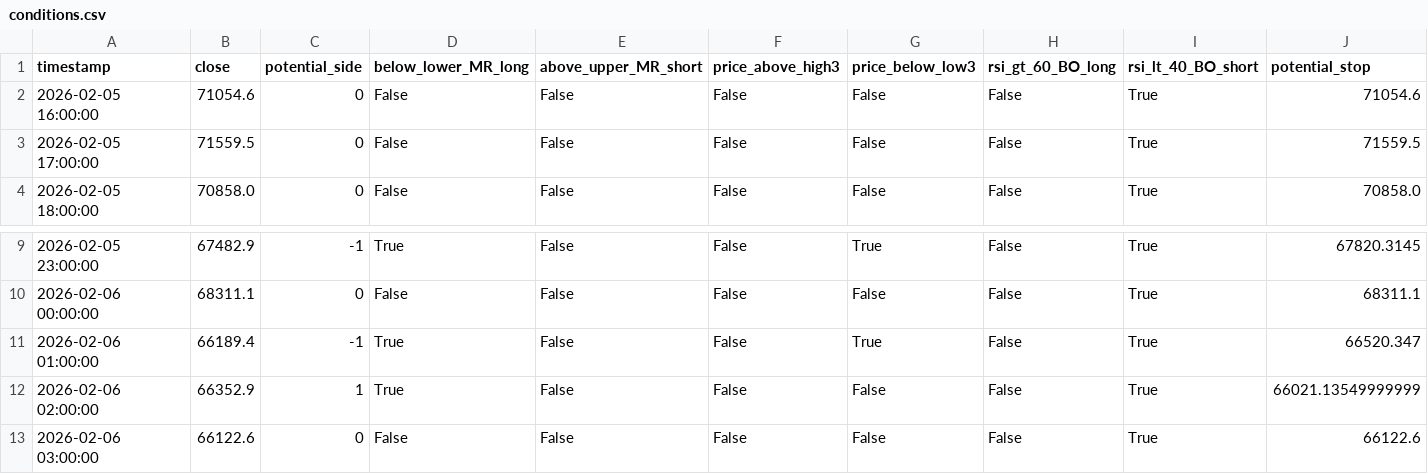
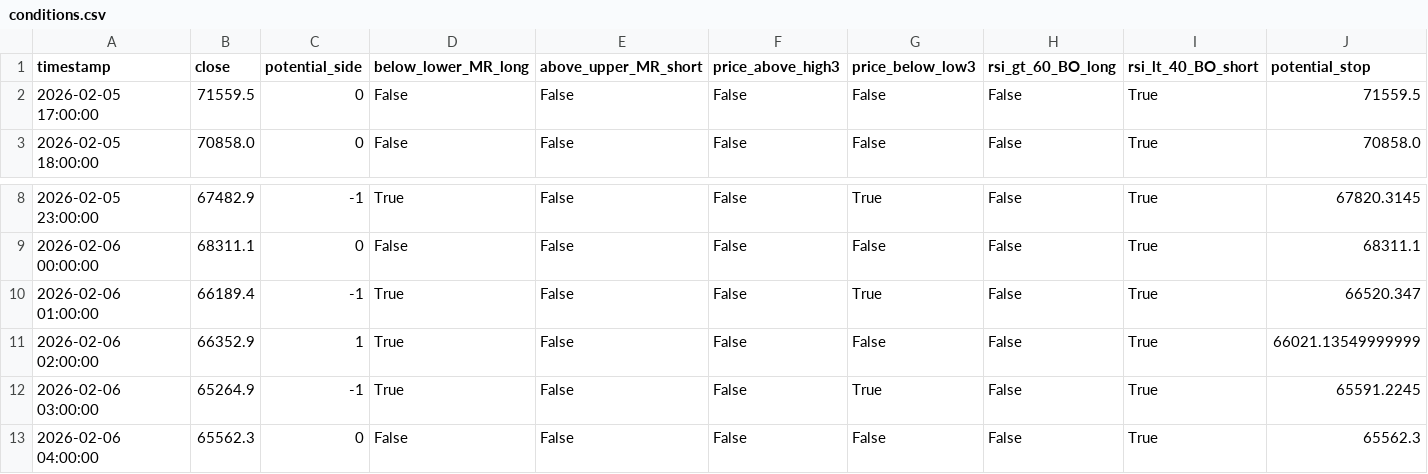
Before and after one commit to cdavocazh/btc-db-v3-cron, a CSV file: backtest_results/conditions.csv, drawn as a sheet; only a part is shown, gaps mark what is left out; removed rows and columns are numbered as before the commit, all else as after; rows hold the shown columns only; the diff names each change by its address in the sheet, - before the commit and + after, or states it on an @@ line.

```diff
--- a/backtest_results/conditions.csv
+++ b/backtest_results/conditions.csv
-row 2: 2026-02-05 16:00:00 | 71054.6 | 0 | False | False | False | False | False | True | 71054.6
-B12 (close): 66122.6
+B12 (close): 65264.9
-C12 (potential_side): 0
+C12 (potential_side): -1
-D12 (below_lower_MR_long): False
+D12 (below_lower_MR_long): True
-G12 (price_below_low3): False
+G12 (price_below_low3): True
-J12 (potential_stop): 66122.6
+J12 (potential_stop): 65591.2245
+row 13: 2026-02-06 04:00:00 | 65562.3 | 0 | False | False | False | False | False | True | 65562.3
```
Also changed, not shown: backtest_results/indicators.csv, 3 other files.
